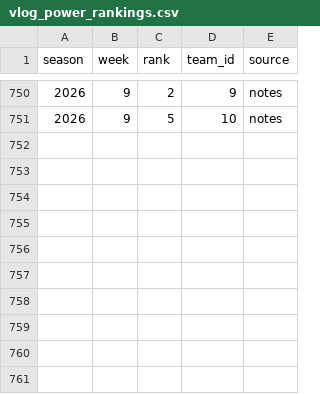
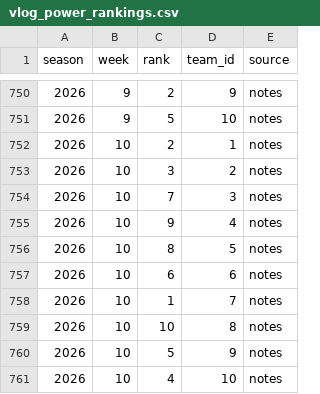
Before and after one commit to JMKniss/we-are-how-u-mean, a CSV file: data/archive/vlog_power_rankings.csv, drawn as a sheet; only a part is shown, gaps mark what is left out; the diff names each change by its address in the sheet, - before the commit and + after, or states it on an @@ line.

```diff
--- a/data/archive/vlog_power_rankings.csv
+++ b/data/archive/vlog_power_rankings.csv
+row 752: 2026 | 10 | 2 | 1 | notes
+row 753: 2026 | 10 | 3 | 2 | notes
+row 754: 2026 | 10 | 7 | 3 | notes
+row 755: 2026 | 10 | 9 | 4 | notes
+row 756: 2026 | 10 | 8 | 5 | notes
+row 757: 2026 | 10 | 6 | 6 | notes
+row 758: 2026 | 10 | 1 | 7 | notes
+row 759: 2026 | 10 | 10 | 8 | notes
+row 760: 2026 | 10 | 5 | 9 | notes
+row 761: 2026 | 10 | 4 | 10 | notes
```
Also changed, not shown: data/archive/rosters.csv, data/archive/standings.csv, 4 other files.
